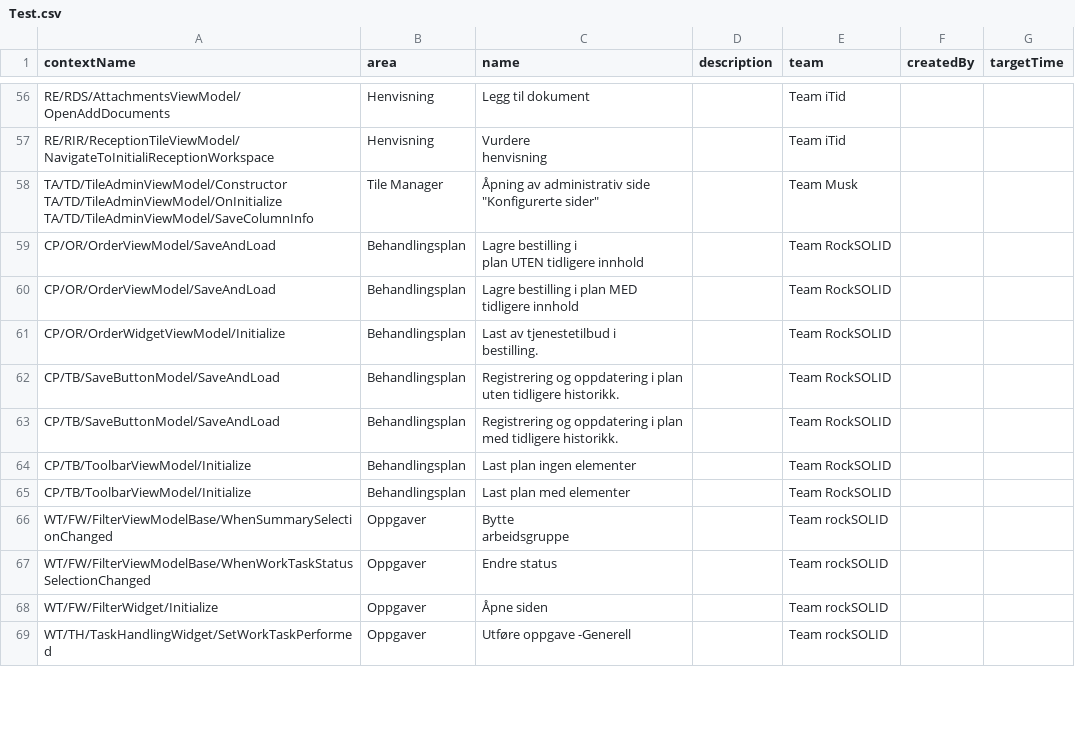
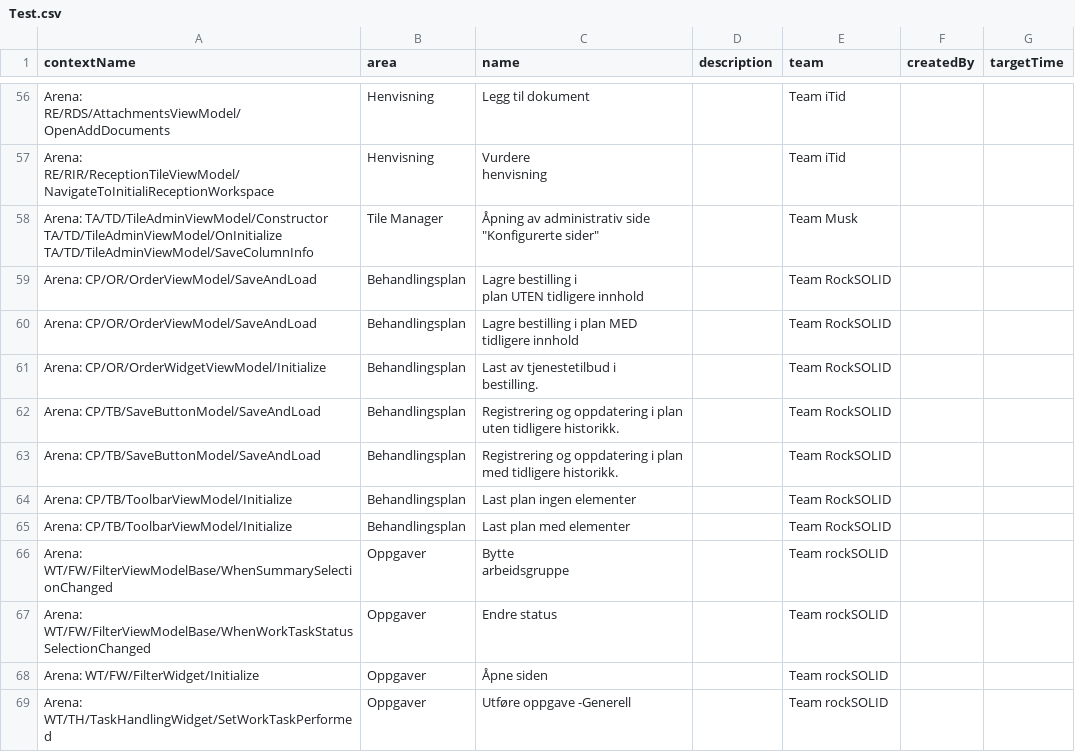
Before and after one commit to Lasith1234/GrafanaTrial, a CSV file: Test.csv, drawn as a sheet; only a part is shown, gaps mark what is left out; ↵ is a line break in a cell; the diff covers the shown part only; the diff names each change by its address in the sheet, - before the commit and + after, or states it on an @@ line.

Commit message:
Update Test.csv
Adding Arena:

```diff
--- a/Test.csv
+++ b/Test.csv
-A56 (contextName): RE/RDS/AttachmentsViewModel/OpenAddDocuments
+A56 (contextName): Arena: RE/RDS/AttachmentsViewModel/OpenAddDocuments
-A57 (contextName): RE/RIR/ReceptionTileViewModel/NavigateToInitialiReceptionWorkspace
+A57 (contextName): Arena: RE/RIR/ReceptionTileViewModel/NavigateToInitialiReceptionWorkspace
-A58 (contextName): TA/TD/TileAdminViewModel/Constructor ↵ TA/TD/TileAdminViewModel/OnInitialize…
+A58 (contextName): Arena: TA/TD/TileAdminViewModel/Constructor ↵ TA/TD/TileAdminViewModel/OnInitialize…
-A59:A60 (contextName): CP/OR/OrderViewModel/SaveAndLoad
+A59:A60 (contextName): Arena: CP/OR/OrderViewModel/SaveAndLoad
-A61 (contextName): CP/OR/OrderWidgetViewModel/Initialize
+A61 (contextName): Arena: CP/OR/OrderWidgetViewModel/Initialize
-A62:A63 (contextName): CP/TB/SaveButtonModel/SaveAndLoad
+A62:A63 (contextName): Arena: CP/TB/SaveButtonModel/SaveAndLoad
-A64:A65 (contextName): CP/TB/ToolbarViewModel/Initialize
+A64:A65 (contextName): Arena: CP/TB/ToolbarViewModel/Initialize
-A66 (contextName): WT/FW/FilterViewModelBase/WhenSummarySelectionChanged
+A66 (contextName): Arena: WT/FW/FilterViewModelBase/WhenSummarySelectionChanged
-A67 (contextName): WT/FW/FilterViewModelBase/WhenWorkTaskStatusSelectionChanged
+A67 (contextName): Arena: WT/FW/FilterViewModelBase/WhenWorkTaskStatusSelectionChanged
-A68 (contextName): WT/FW/FilterWidget/Initialize
+A68 (contextName): Arena: WT/FW/FilterWidget/Initialize
-A69 (contextName): WT/TH/TaskHandlingWidget/SetWorkTaskPerformed
+A69 (contextName): Arena: WT/TH/TaskHandlingWidget/SetWorkTaskPerformed
```
Also changed, not shown: 78 edited cells elsewhere in this file.
